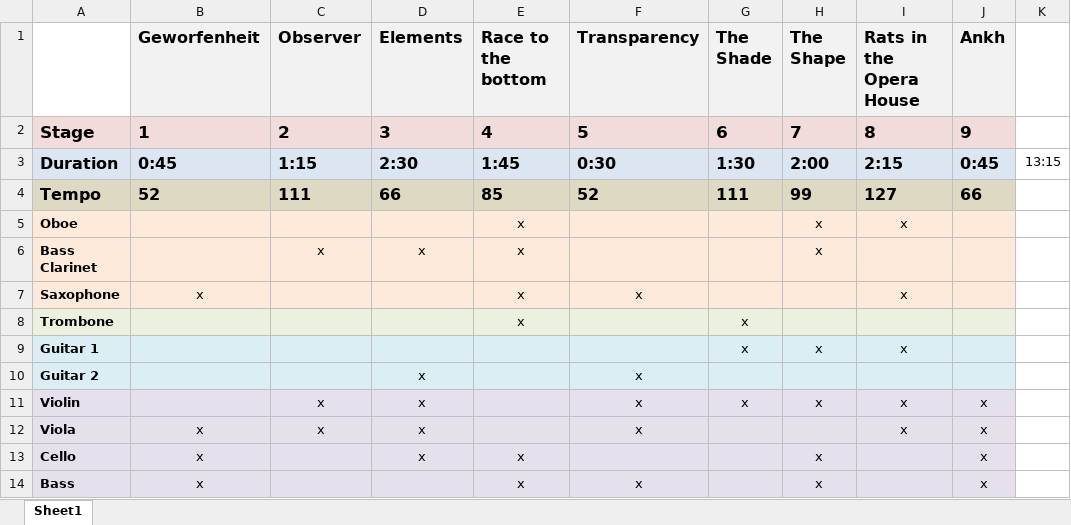
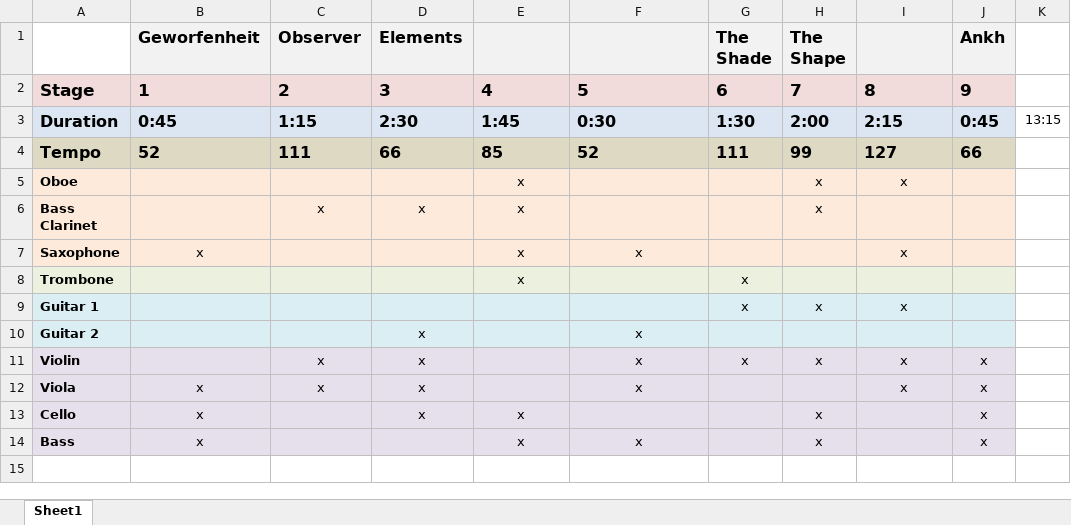
Before and after one commit to jdavancens/heave-sway-surge, an Excel workbook: surge/etc/form/form_segment_2_to_end.xlsx, sheet Sheet1, drawn as a sheet; values as stored, in another font and other column widths than the file's, no borders; the diff names each change by its address in the sheet, - before the commit and + after, or states it on an @@ line.

```diff
--- a/surge/etc/form/form_segment_2_to_end.xlsx (sheet Sheet1)
+++ b/surge/etc/form/form_segment_2_to_end.xlsx (sheet Sheet1)
-E1: Race to the bottom
+E1: (empty)
-F1: Transparency
+F1: (empty)
-I1: Rats in the Opera House
+I1: (empty)
```
Also changed, not shown: 8 other files.
